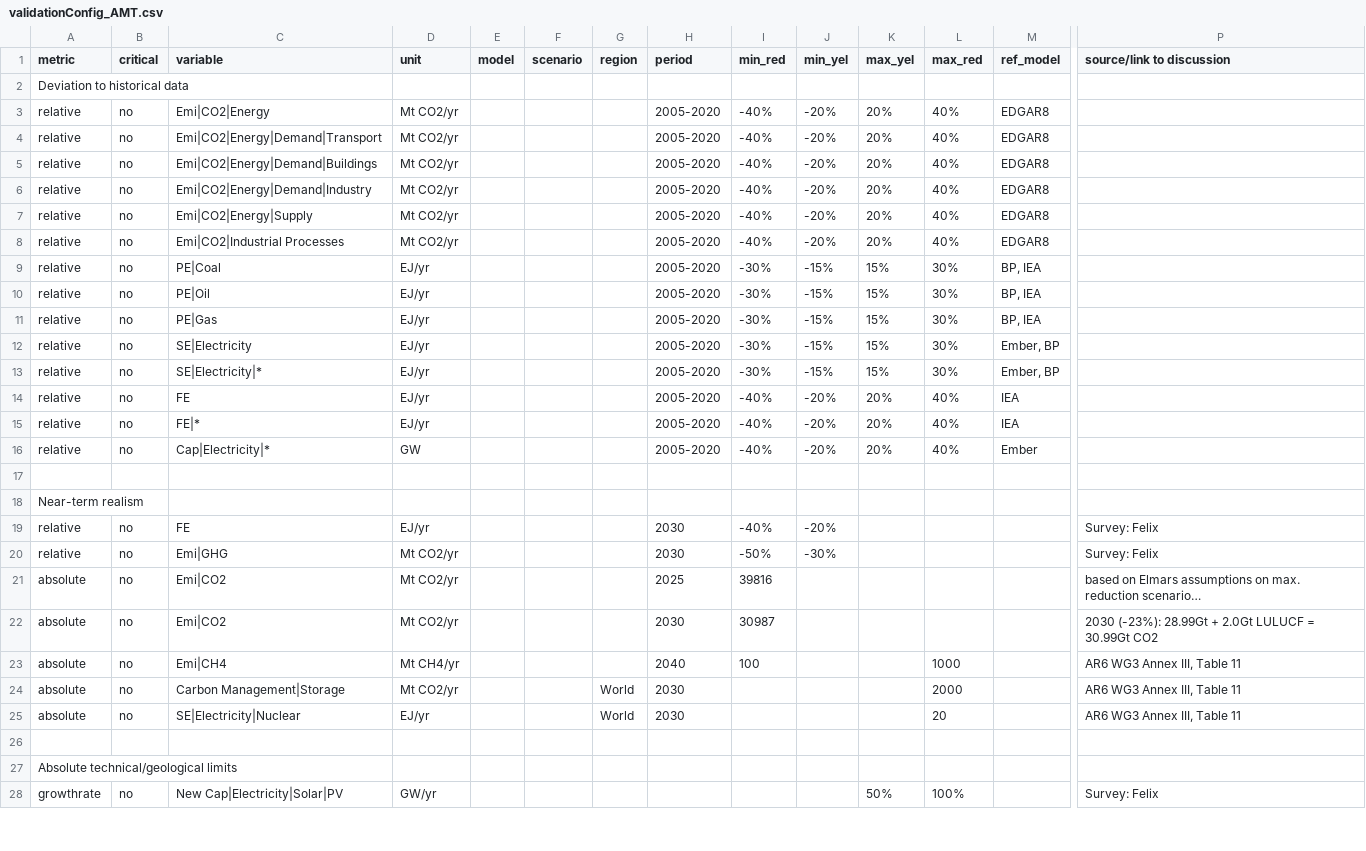
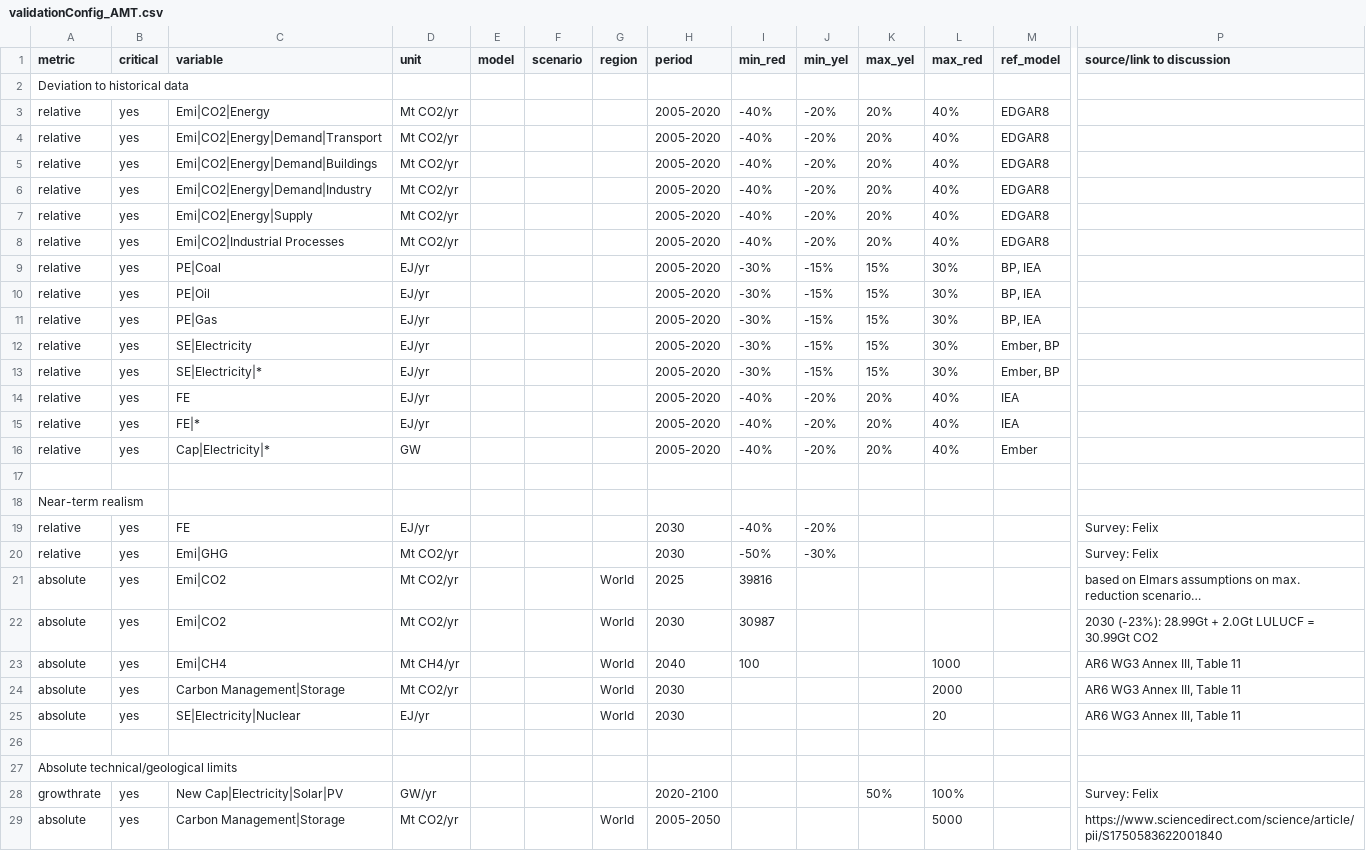
Before and after one commit to pweigmann/piamValidation, a CSV file: inst/config/validationConfig_AMT.csv, drawn as a sheet; only a part is shown, gaps mark what is left out; long unchanged cells end in …; rows hold the shown columns only; the diff covers the shown part only; the diff names each change by its address in the sheet, - before the commit and + after, or states it on an @@ line.

```diff
--- a/inst/config/validationConfig_AMT.csv
+++ b/inst/config/validationConfig_AMT.csv
-B3:B16 (critical): no
+B3:B16 (critical): yes
-B19:B25 (critical): no
+B19:B25 (critical): yes
-G21:G23 (region): (empty)
+G21:G23 (region): World
-B28 (critical): no
+B28 (critical): yes
-H28 (period): (empty)
+H28 (period): 2020-2100
+row 29: absolute | yes | Carbon Management|Storage | Mt CO2/yr |  |  | World | 2005-2050 |  |  |  | 5000 |  | https://www.sciencedirect.com/science/article/pii/S1750583622001840
```
Also changed, not shown: 7 removed rows and 17 edited cells elsewhere in this file, inst/config/validationConfig_ARIADNE.csv, inst/config/validationConfig_default.csv, 2 other files.
